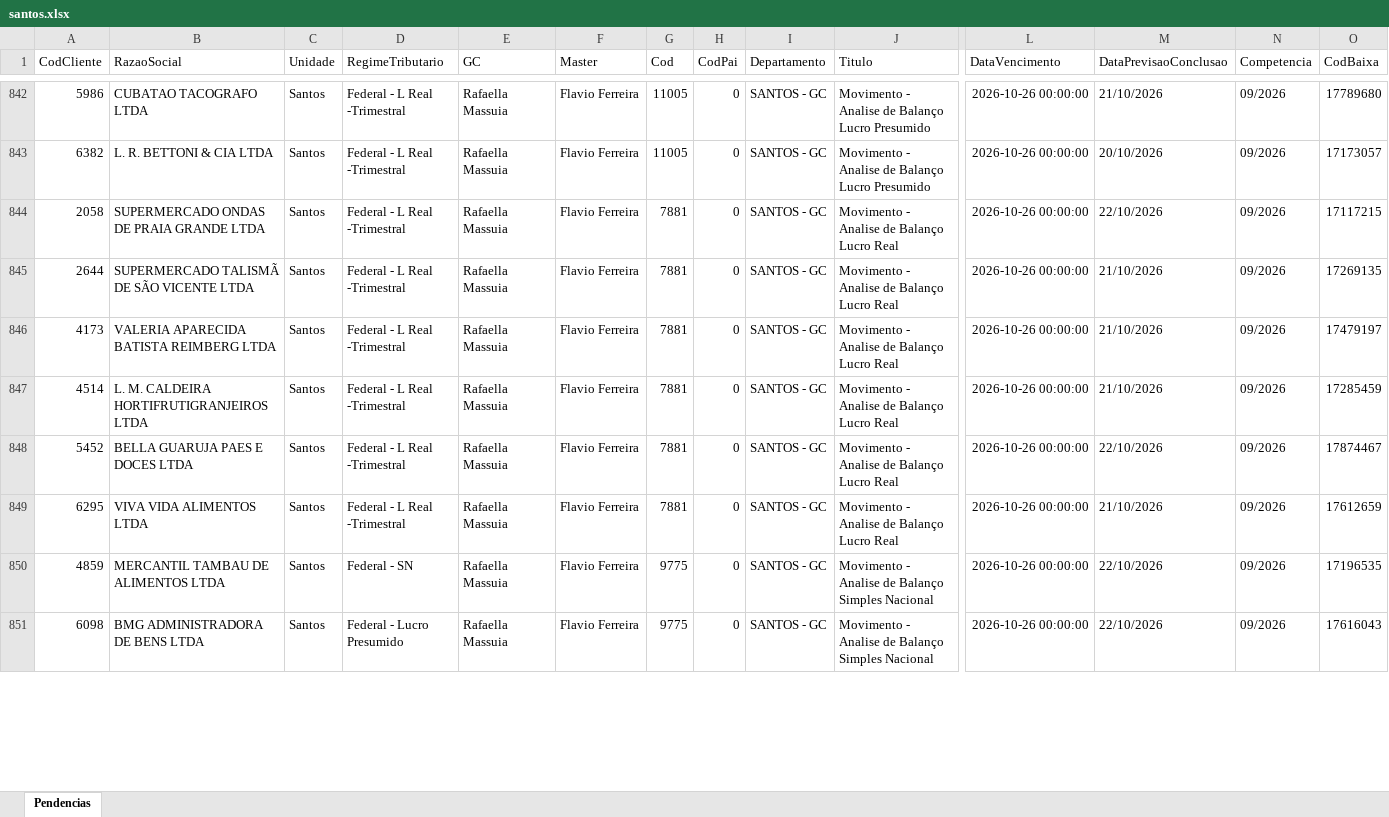
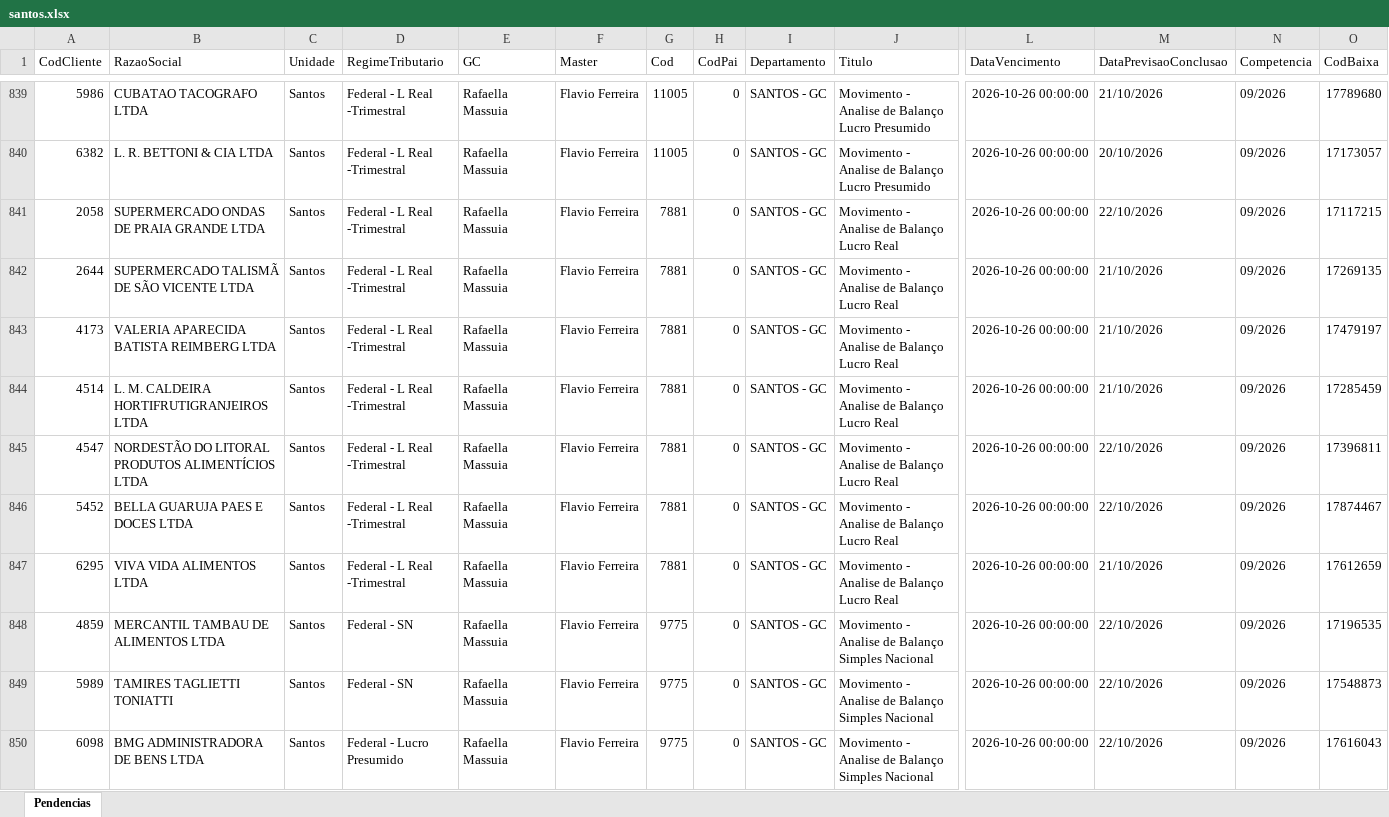
Before and after one commit to Controladoria-MG/Portal-das-tarefas, an Excel workbook: dados/base/santos.xlsx, sheet Pendencias, drawn as a sheet; only a part is shown, gaps mark what is left out; values as stored, in another font and other column widths than the file's, no borders; rows hold the shown columns only; the diff covers the shown part only; the diff names each change by its address in the sheet, - before the commit and + after, or states it on an @@ line.

```diff
--- a/dados/base/santos.xlsx (sheet Pendencias)
+++ b/dados/base/santos.xlsx (sheet Pendencias)
+row 845: 4547 | NORDESTÃO DO LITORAL PRODUTOS ALIMENTÍCIOS LTDA | Santos | Federal - L Real -Trimestral | Rafaella Massuia | Flavio Ferreira | 7881 | 0 | SANTOS - GC | Movimento - Analise de Balanço Lucro Real | 2026-10-26 00:00:00 | 22/10/2026 | 09/2026 | 17396811
+row 849: 5989 | TAMIRES TAGLIETTI TONIATTI | Santos | Federal - SN | Rafaella Massuia | Flavio Ferreira | 9775 | 0 | SANTOS - GC | Movimento - Analise de Balanço Simples Nacional | 2026-10-26 00:00:00 | 22/10/2026 | 09/2026 | 17548873
```
Also changed, not shown: 11 added rows, 12 removed rows and 20 edited cells elsewhere in this sheet, dados/base/bpo.xlsx, dados/base/goias.xlsx, 5 other files.
